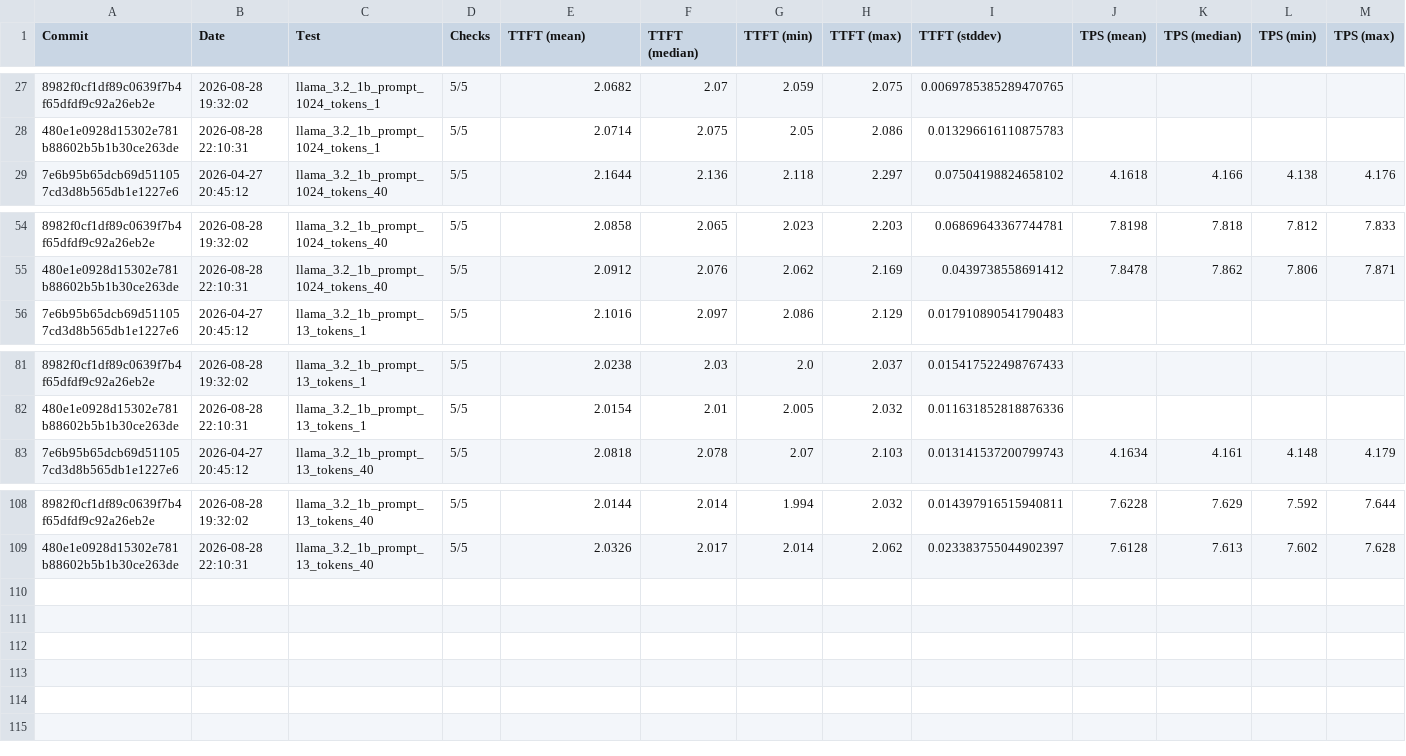
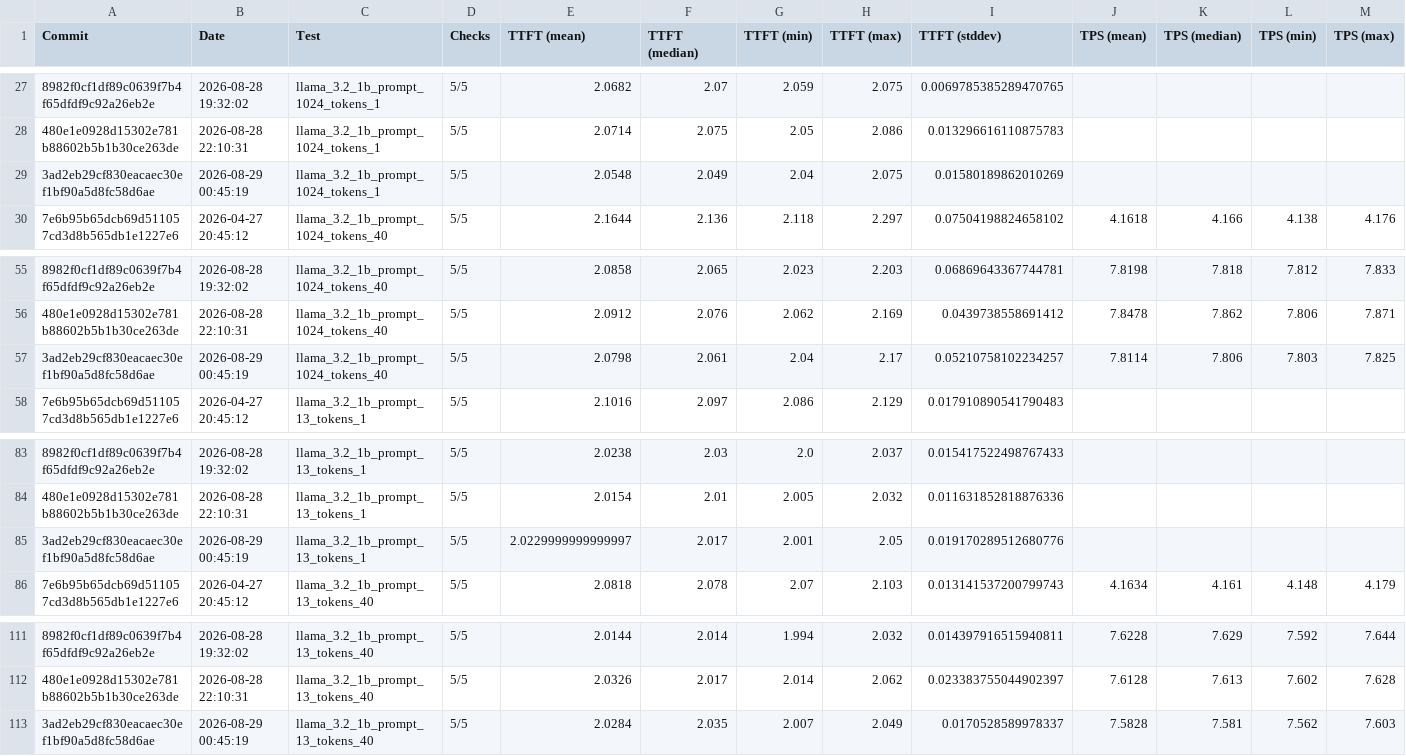
Before and after one commit to 1bit-MONSTER/iron, a CSV file: krackan/examples/all.csv, drawn as a sheet; only a part is shown, gaps mark what is left out; rows hold the shown columns only; the diff names each change by its address in the sheet, - before the commit and + after, or states it on an @@ line.

```diff
--- a/krackan/examples/all.csv
+++ b/krackan/examples/all.csv
+row 29: 3ad2eb29cf830eacaec30ef1bf90a5d8fc58d6ae | 2026-08-29 00:45:19 | llama_3.2_1b_prompt_1024_tokens_1 | 5/5 | 2.0548 | 2.049 | 2.04 | 2.075 | 0.01580189862010269
+row 57: 3ad2eb29cf830eacaec30ef1bf90a5d8fc58d6ae | 2026-08-29 00:45:19 | llama_3.2_1b_prompt_1024_tokens_40 | 5/5 | 2.0798 | 2.061 | 2.04 | 2.17 | 0.05210758102234257 | 7.8114 | 7.806 | 7.803 | 7.825
+row 85: 3ad2eb29cf830eacaec30ef1bf90a5d8fc58d6ae | 2026-08-29 00:45:19 | llama_3.2_1b_prompt_13_tokens_1 | 5/5 | 2.0229999999999997 | 2.017 | 2.001 | 2.05 | 0.019170289512680776
+row 113: 3ad2eb29cf830eacaec30ef1bf90a5d8fc58d6ae | 2026-08-29 00:45:19 | llama_3.2_1b_prompt_13_tokens_40 | 5/5 | 2.0284 | 2.035 | 2.007 | 2.049 | 0.0170528589978337 | 7.5828 | 7.581 | 7.562 | 7.603
```
Also changed, not shown: krackan/examples/latest.csv, 2 other files.
